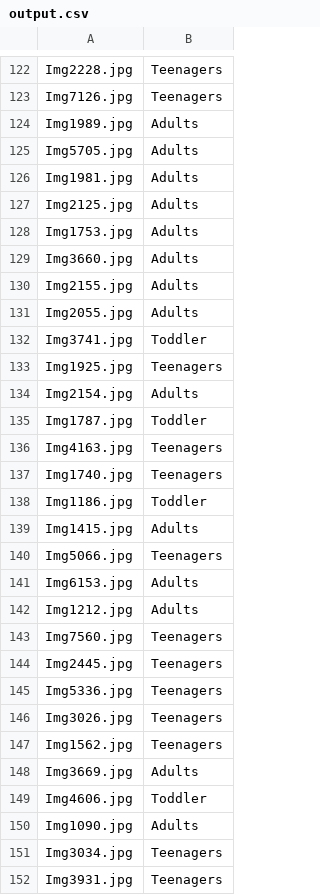
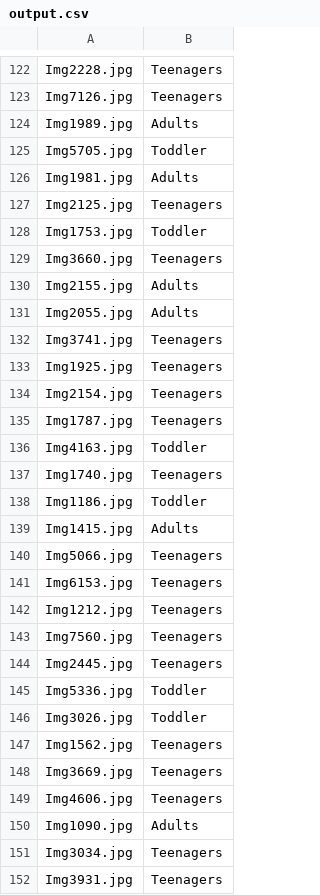
Before and after one commit to kevingeo11/age-group-gathering, a CSV file: Oneshot-CNN/output.csv, drawn as a sheet; only a part is shown, gaps mark what is left out; the diff covers the shown part only.

```diff
--- a/Oneshot-CNN/output.csv
+++ b/Oneshot-CNN/output.csv
@@ -124,14 +124,14 @@ Img7126.jpg,Teenagers
 Img1989.jpg,Adults
-Img5705.jpg,Adults
+Img5705.jpg,Toddler
 Img1981.jpg,Adults
-Img2125.jpg,Adults
-Img1753.jpg,Adults
-Img3660.jpg,Adults
+Img2125.jpg,Teenagers
+Img1753.jpg,Toddler
+Img3660.jpg,Teenagers
 Img2155.jpg,Adults
 Img2055.jpg,Adults
-Img3741.jpg,Toddler
+Img3741.jpg,Teenagers
 Img1925.jpg,Teenagers
-Img2154.jpg,Adults
-Img1787.jpg,Toddler
-Img4163.jpg,Teenagers
+Img2154.jpg,Teenagers
+Img1787.jpg,Teenagers
+Img4163.jpg,Toddler
 Img1740.jpg,Teenagers
@@ -140,11 +140,11 @@ Img1415.jpg,Adults
 Img5066.jpg,Teenagers
-Img6153.jpg,Adults
-Img1212.jpg,Adults
+Img6153.jpg,Teenagers
+Img1212.jpg,Teenagers
 Img7560.jpg,Teenagers
 Img2445.jpg,Teenagers
-Img5336.jpg,Teenagers
-Img3026.jpg,Teenagers
+Img5336.jpg,Toddler
+Img3026.jpg,Toddler
 Img1562.jpg,Teenagers
-Img3669.jpg,Adults
-Img4606.jpg,Toddler
+Img3669.jpg,Teenagers
+Img4606.jpg,Teenagers
 Img1090.jpg,Adults
```
Also changed, not shown: 102 edited cells elsewhere in this file, 4 other files.
